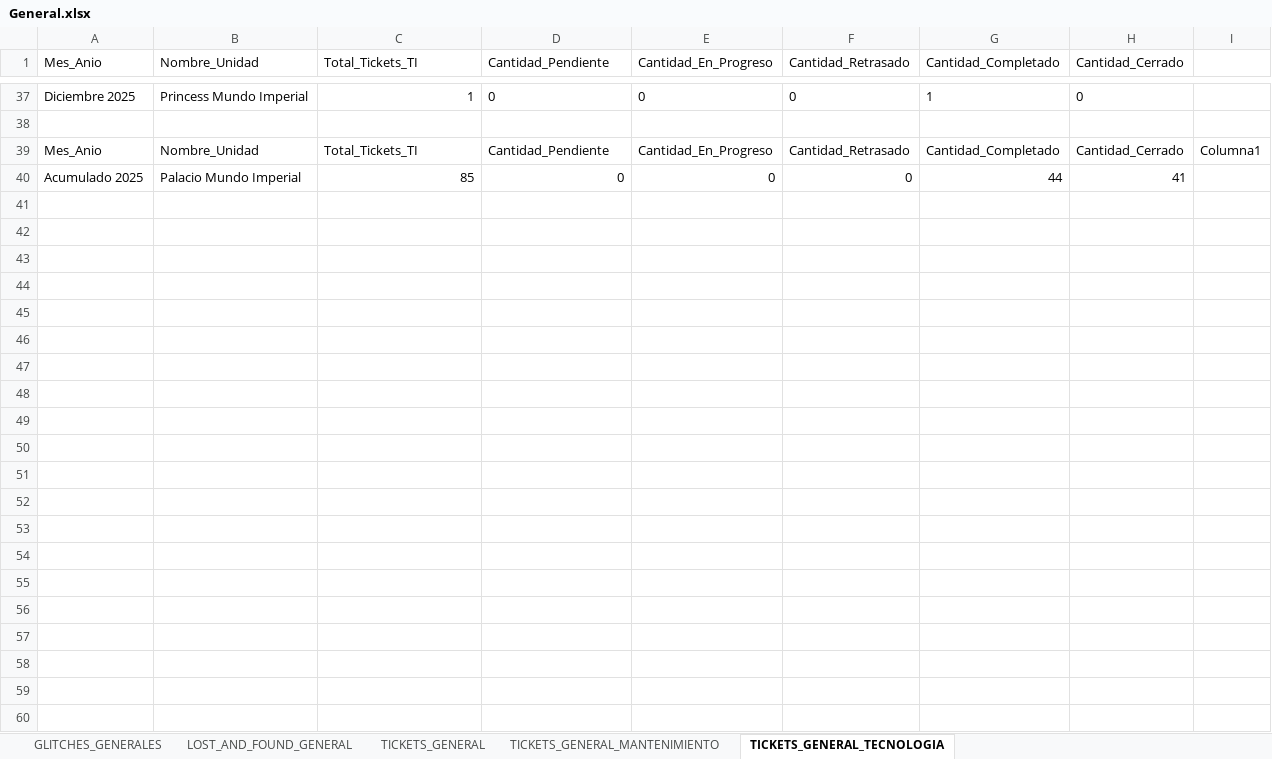
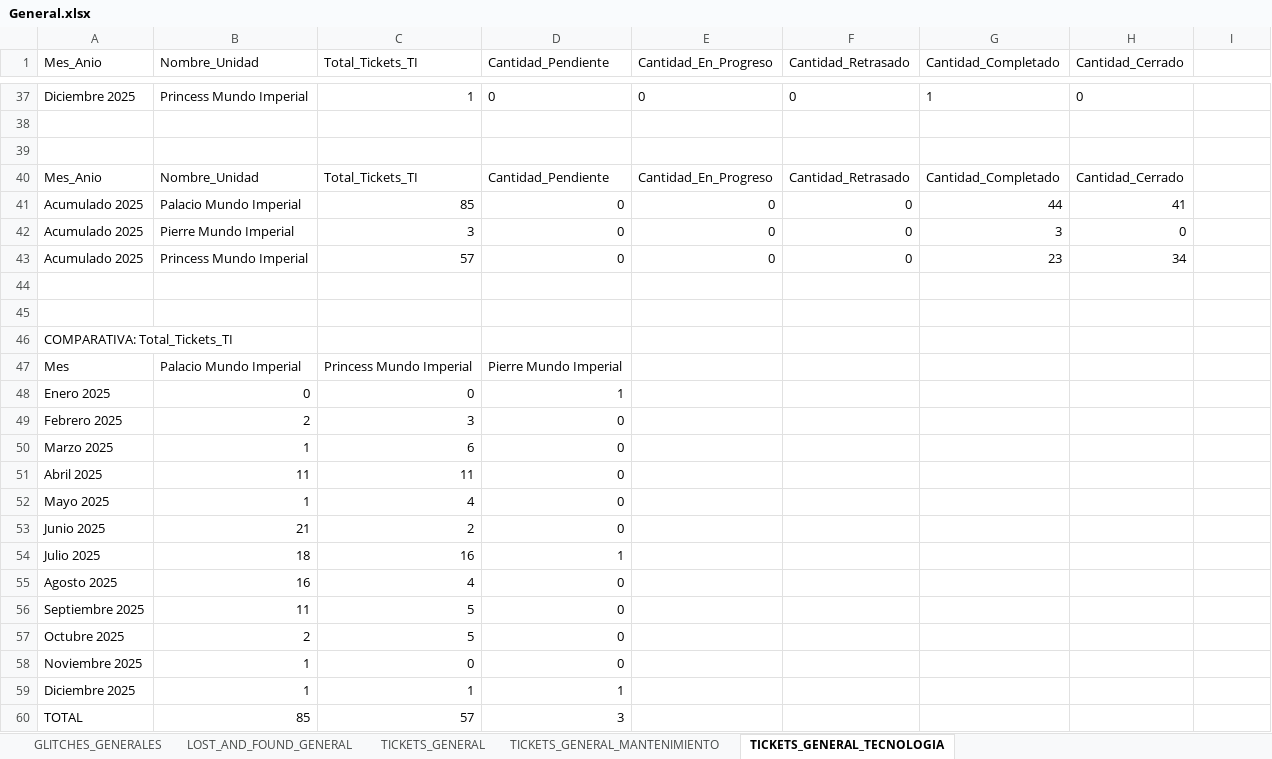
Before and after one commit to ivanmelo47/JSON_EXCEL, an Excel workbook: Output/General.xlsx, sheet TICKETS_GENERAL_TECNOLOGIA, drawn as a sheet; only a part is shown, gaps mark what is left out; values as stored, in another font and other column widths than the file's, no borders; table styles not drawn; addresses are those after the commit; the diff names each change by its address in the sheet, - before the commit and + after, or states it on an @@ line.

```diff
--- a/Output/General.xlsx (sheet TICKETS_GENERAL_TECNOLOGIA)
+++ b/Output/General.xlsx (sheet TICKETS_GENERAL_TECNOLOGIA)
+row 39: (empty)
-I40: Columna1
+I40: (empty)
@@ row 42 unhidden: Acumulado 2025 | Pierre Mundo Imperial | 3 | 0 | 0 | 0 | 3 | 0 @@
@@ row 43 unhidden: Acumulado 2025 | Princess Mundo Imperial | 57 | 0 | 0 | 0 | 23 | 34 @@
+row 44: (empty)
+row 45: (empty)
+row 46: COMPARATIVA: Total_Tickets_TI
+row 47: Mes | Palacio Mundo Imperial | Princess Mundo Imperial | Pierre Mundo Imperial
+row 48: Enero 2025 | 0 | 0 | 1
+row 49: Febrero 2025 | 2 | 3 | 0
+row 50: Marzo 2025 | 1 | 6 | 0
+row 51: Abril 2025 | 11 | 11 | 0
+row 52: Mayo 2025 | 1 | 4 | 0
+row 53: Junio 2025 | 21 | 2 | 0
+row 54: Julio 2025 | 18 | 16 | 1
+row 55: Agosto 2025 | 16 | 4 | 0
+row 56: Septiembre 2025 | 11 | 5 | 0
+row 57: Octubre 2025 | 2 | 5 | 0
+row 58: Noviembre 2025 | 1 | 0 | 0
+row 59: Diciembre 2025 | 1 | 1 | 1
+row 60: TOTAL | 85 | 57 | 3
```
Also changed, not shown: sheet TICKETS_GENERAL, sheet LOST_AND_FOUND_GENERAL, sheet GLITCHES_GENERALES, sheet TICKETS_GENERAL_MANTENIMIENTO, Output/Palacio_Mundo_Imperial.xlsx, Output/Pierre_Mundo_Imperial.xlsx, 2 other files.
